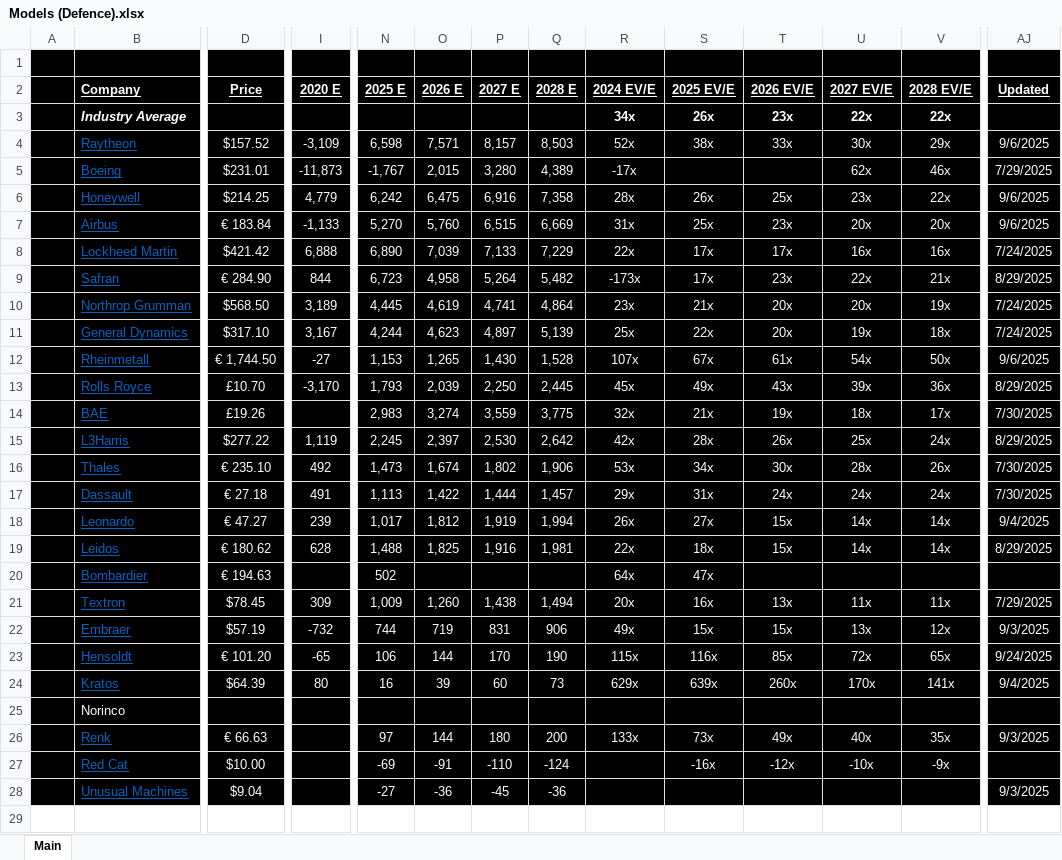
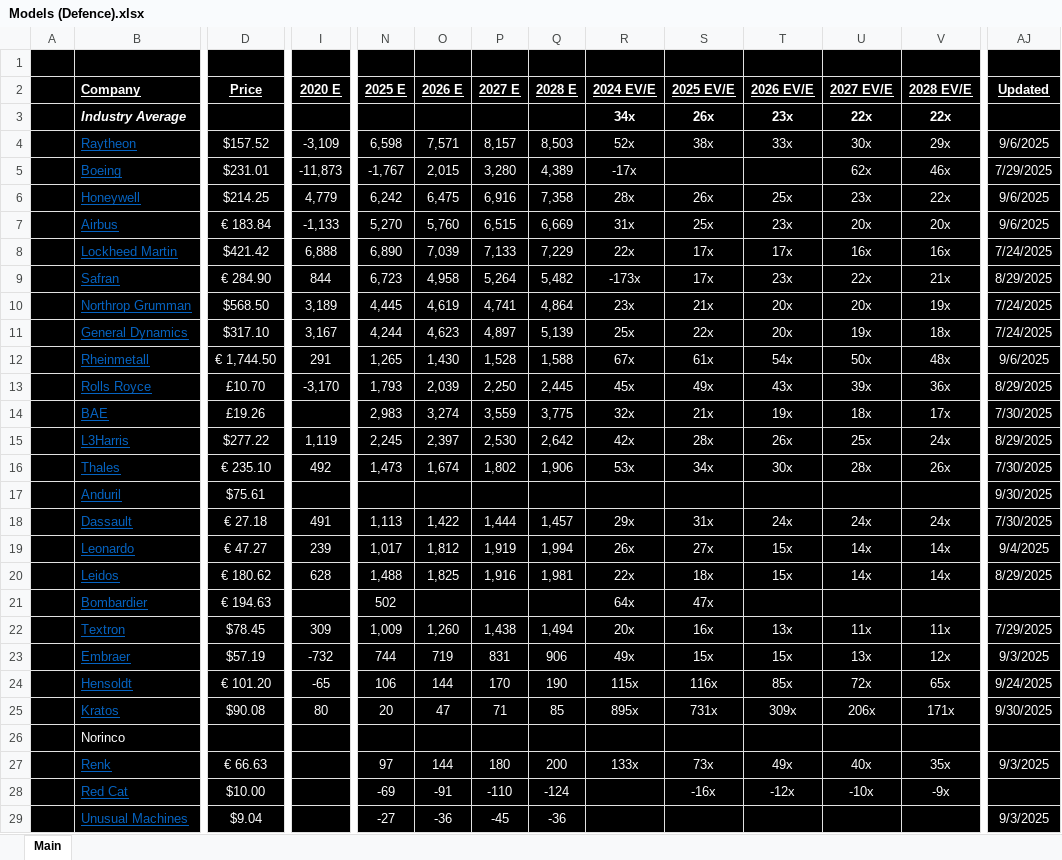
Before and after one commit to antev1/FinanceModels, an Excel workbook: Financial Analysis/Models (Defence).xlsx, sheet Main, drawn as a sheet; only a part is shown, gaps mark what is left out; values as stored, in another font and other column widths than the file's, no borders; addresses are those after the commit; rows hold the shown columns only; the diff covers the shown part only; the diff names each change by its address in the sheet, - before the commit and + after, or states it on an @@ line.

```diff
--- a/Financial Analysis/Models (Defence).xlsx (sheet Main)
+++ b/Financial Analysis/Models (Defence).xlsx (sheet Main)
-I12 (2020 E): -27
+I12 (2020 E): 291
-N12 (2025 E): 1,153
+N12 (2025 E): 1,265
-O12 (2026 E): 1,265
+O12 (2026 E): 1,430
-P12 (2027 E): 1,430
+P12 (2027 E): 1,528
-Q12 (2028 E): 1,528
+Q12 (2028 E): 1,588
-R12 (2024 EV/E): 107x
+R12 (2024 EV/E): 67x
-S12 (2025 EV/E): 67x
+S12 (2025 EV/E): 61x
-T12 (2026 EV/E): 61x
+T12 (2026 EV/E): 54x
-U12 (2027 EV/E): 54x
+U12 (2027 EV/E): 50x
-V12 (2028 EV/E): 50x
+V12 (2028 EV/E): 48x
+row 17:  | Anduril | $75.61 |  |  |  |  |  |  |  |  |  |  | 9/30/2025
-D25 (Price): $64.39
+D25 (Price): $90.08
-N25 (2025 E): 16
+N25 (2025 E): 20
-O25 (2026 E): 39
+O25 (2026 E): 47
-P25 (2027 E): 60
+P25 (2027 E): 71
-Q25 (2028 E): 73
+Q25 (2028 E): 85
-R25 (2024 EV/E): 629x
+R25 (2024 EV/E): 895x
-S25 (2025 EV/E): 639x
+S25 (2025 EV/E): 731x
-T25 (2026 EV/E): 260x
+T25 (2026 EV/E): 309x
-U25 (2027 EV/E): 170x
+U25 (2027 EV/E): 206x
-V25 (2028 EV/E): 141x
+V25 (2028 EV/E): 171x
-AJ25 (Updated): 9/4/2025
+AJ25 (Updated): 9/30/2025
```
Also changed, not shown: 11 edited cells elsewhere in this sheet, formulas that keep their value, Financial Analysis/KTOS.xlsx, Financial Analysis/Models (Energy).xlsx, 9 other files.
